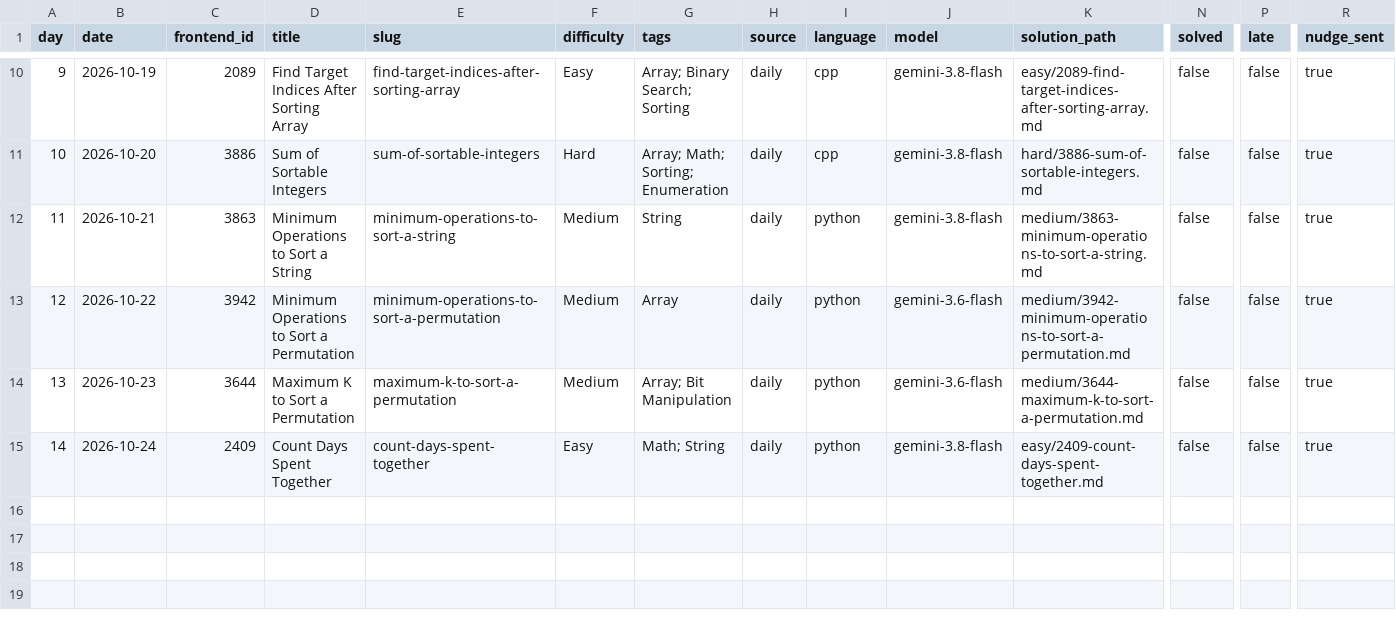
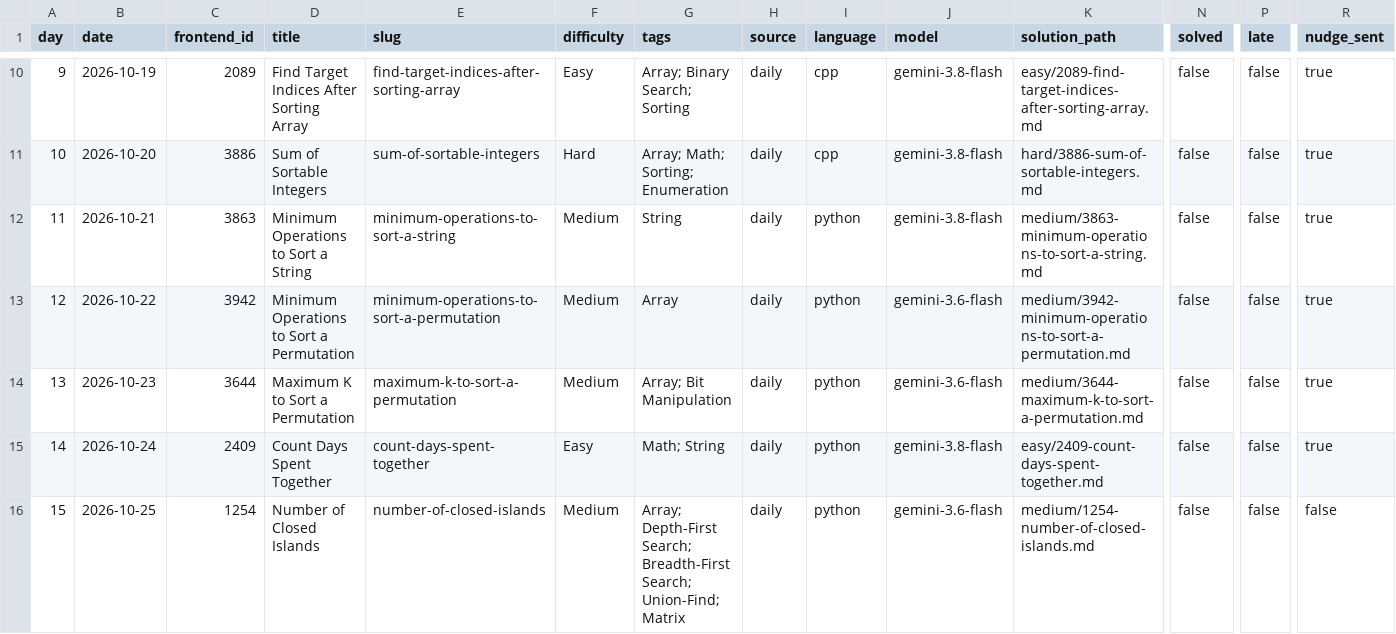
Before and after one commit to dheepakkaran/leetbot, a CSV file: log.csv, drawn as a sheet; only a part is shown, gaps mark what is left out; rows hold the shown columns only; the diff names each change by its address in the sheet, - before the commit and + after, or states it on an @@ line.

```diff
--- a/log.csv
+++ b/log.csv
+row 16: 15 | 2026-10-25 | 1254 | Number of Closed Islands | number-of-closed-islands | Medium | Array; Depth-First Search; Breadth-First Search; Union-Find; Matrix | daily | python | gemini-3.6-flash | medium/1254-number-of-closed-islands.md | false | false | false
```
Also changed, not shown: 4 other files.
